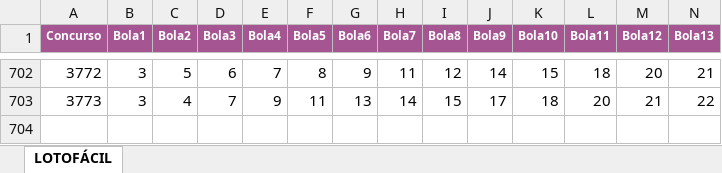
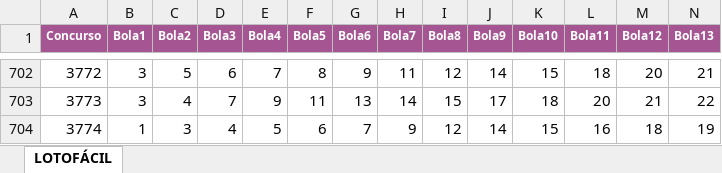
Before and after one commit to dacostaEF/loterias-inteligentes, an Excel workbook: LoteriasExcel/Lotofacil_edt2.xlsx, sheet LOTOFÁCIL, drawn as a sheet; only a part is shown, gaps mark what is left out; values as stored, in another font and other column widths than the file's, no borders; rows hold the shown columns only; the diff names each change by its address in the sheet, - before the commit and + after, or states it on an @@ line.

```diff
--- a/LoteriasExcel/Lotofacil_edt2.xlsx (sheet LOTOFÁCIL)
+++ b/LoteriasExcel/Lotofacil_edt2.xlsx (sheet LOTOFÁCIL)
+row 704: 3774 | 1 | 3 | 4 | 5 | 6 | 7 | 9 | 12 | 14 | 15 | 16 | 18 | 19
```
Also changed, not shown: LoteriasExcel/Lotomania_edt.xlsx, LoteriasExcel/Milionária_edt.xlsx, 2 other files.
